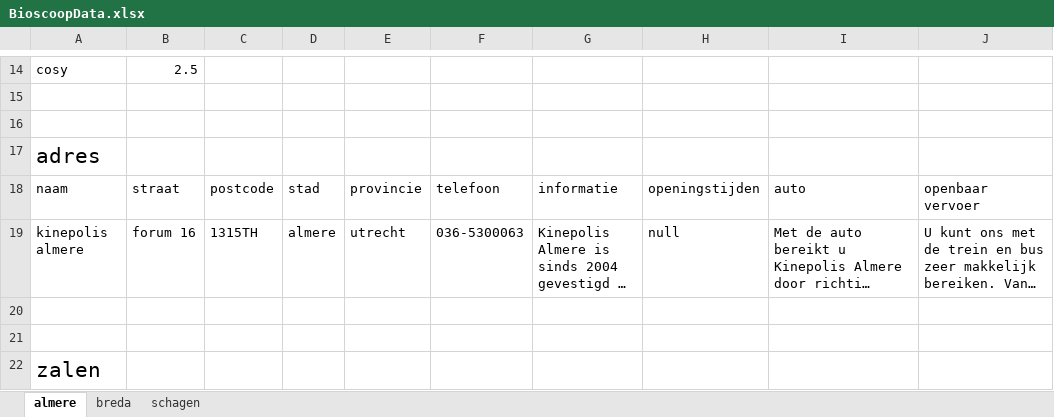
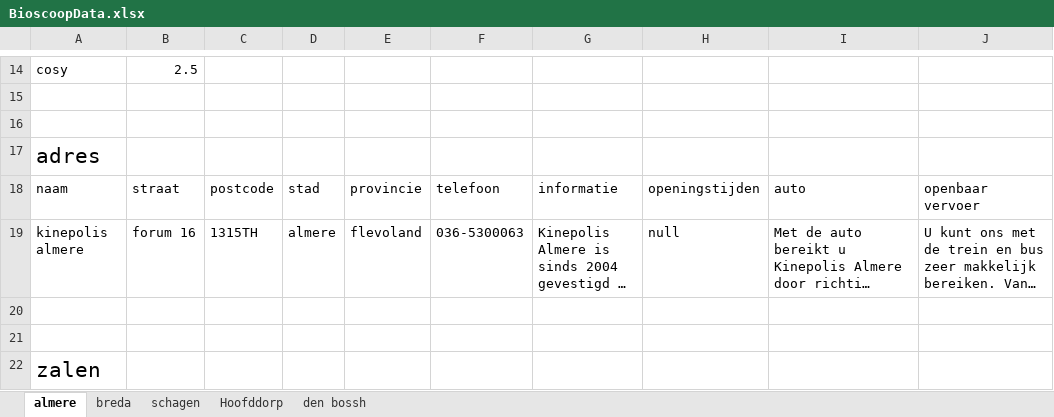
Before and after one commit to Armaniimus/gameparty_project_met_georgi, an Excel workbook: documentatie_And_sql/documentatie/BioscoopData.xlsx, sheet almere, drawn as a sheet; only a part is shown, gaps mark what is left out; long unchanged cells end in …; values as stored, in another font and other column widths than the file's, no borders; the diff names each change by its address in the sheet, - before the commit and + after, or states it on an @@ line.

```diff
--- a/documentatie_And_sql/documentatie/BioscoopData.xlsx (sheet almere)
+++ b/documentatie_And_sql/documentatie/BioscoopData.xlsx (sheet almere)
+sheet tab: Hoofddorp
+sheet tab: den bossh
-E19: utrecht
+E19: flevoland
```
